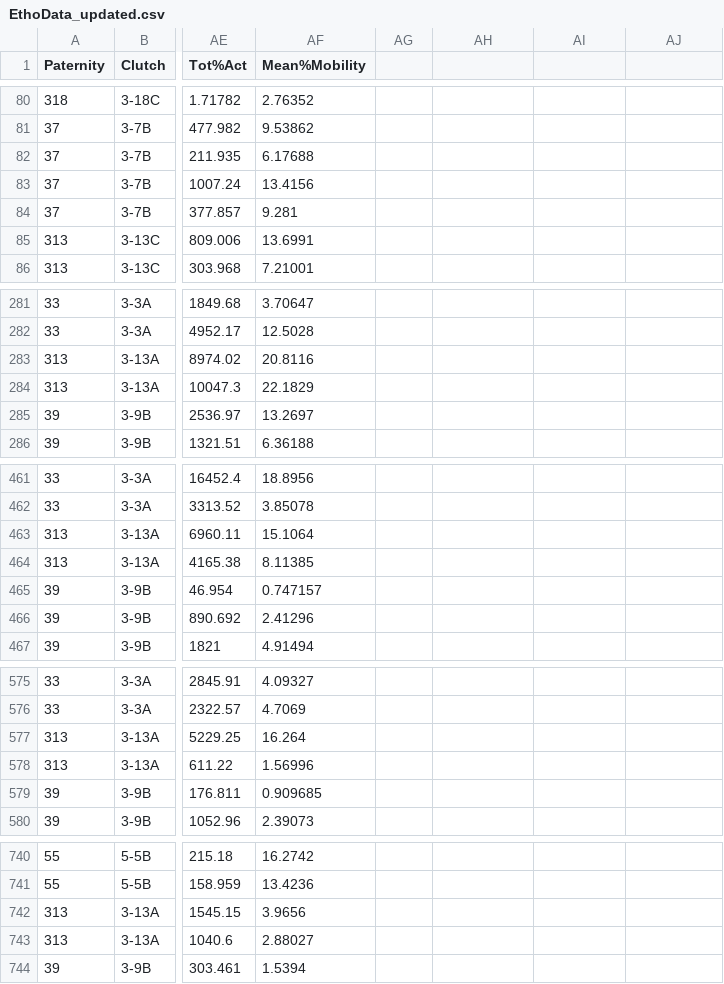
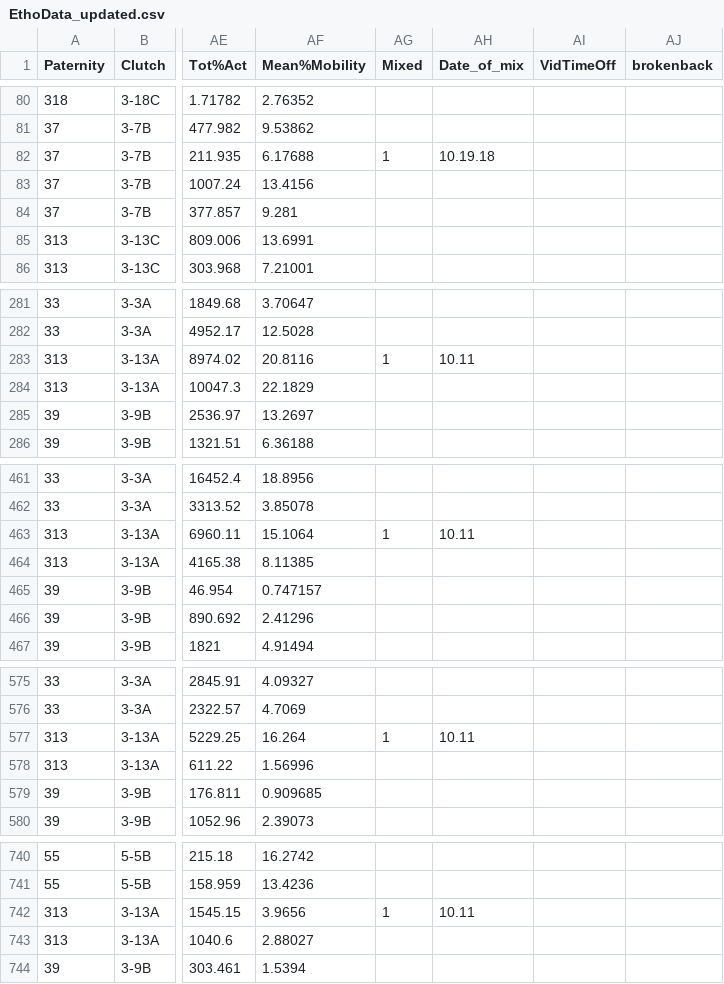
Before and after one commit to ginalamka/Personality_BMAA, a CSV file: EthoData_updated.csv, drawn as a sheet; only a part is shown, gaps mark what is left out; the diff covers the shown part only; the diff names each change by its address in the sheet, - before the commit and + after, or states it on an @@ line.

```diff
--- a/EthoData_updated.csv
+++ b/EthoData_updated.csv
-AG1: (empty)
+AG1: Mixed
-AH1: (empty)
+AH1: Date_of_mix
-AI1: (empty)
+AI1: VidTimeOff
-AJ1: (empty)
+AJ1: brokenback
-AG82 (Mixed): (empty)
+AG82 (Mixed): 1
-AH82 (Date_of_mix): (empty)
+AH82 (Date_of_mix): 10.19.18
-AG283 (Mixed): (empty)
+AG283 (Mixed): 1
-AH283 (Date_of_mix): (empty)
+AH283 (Date_of_mix): 10.11
-AG463 (Mixed): (empty)
+AG463 (Mixed): 1
-AH463 (Date_of_mix): (empty)
+AH463 (Date_of_mix): 10.11
-AG577 (Mixed): (empty)
+AG577 (Mixed): 1
-AH577 (Date_of_mix): (empty)
+AH577 (Date_of_mix): 10.11
-AG742 (Mixed): (empty)
+AG742 (Mixed): 1
-AH742 (Date_of_mix): (empty)
+AH742 (Date_of_mix): 10.11
```
Also changed, not shown: 21 edited cells elsewhere in this file, BMAA_EmbryoData_updated.csv, 14 other files.
